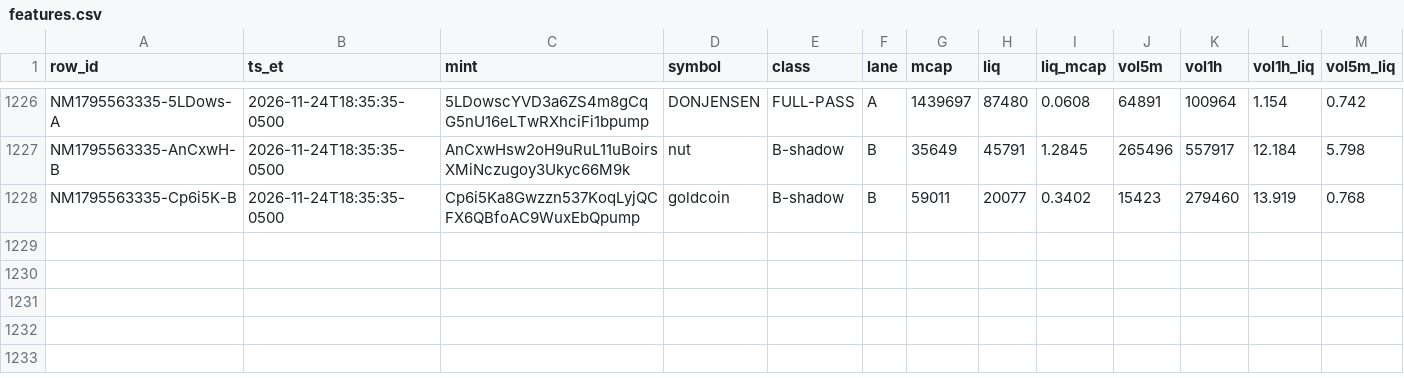
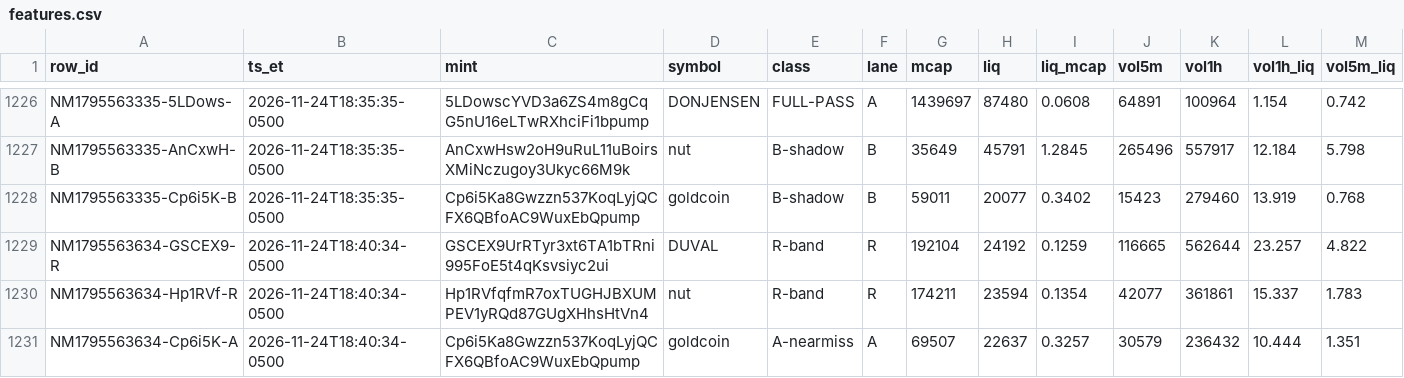
Before and after one commit to franco0882/TradingMemecoins, a CSV file: ledger/learning/features.csv, drawn as a sheet; only a part is shown, gaps mark what is left out; rows hold the shown columns only; the diff names each change by its address in the sheet, - before the commit and + after, or states it on an @@ line.

```diff
--- a/ledger/learning/features.csv
+++ b/ledger/learning/features.csv
+row 1229: NM1795563634-GSCEX9-R | 2026-11-24T18:40:34-0500 | GSCEX9UrRTyr3xt6TA1bTRni995FoE5t4qKsvsiyc2ui | DUVAL | R-band | R | 192104 | 24192 | 0.1259 | 116665 | 562644 | 23.257 | 4.822
+row 1230: NM1795563634-Hp1RVf-R | 2026-11-24T18:40:34-0500 | Hp1RVfqfmR7oxTUGHJBXUMPEV1yRQd87GUgXHhsHtVn4 | nut | R-band | R | 174211 | 23594 | 0.1354 | 42077 | 361861 | 15.337 | 1.783
+row 1231: NM1795563634-Cp6i5K-A | 2026-11-24T18:40:34-0500 | Cp6i5Ka8Gwzzn537KoqLyjQCFX6QBfoAC9WuxEbQpump | goldcoin | A-nearmiss | A | 69507 | 22637 | 0.3257 | 30579 | 236432 | 10.444 | 1.351
```
Also changed, not shown: ledger/learning/exits.csv, ledger/learning/trades.csv, 9 other files.
